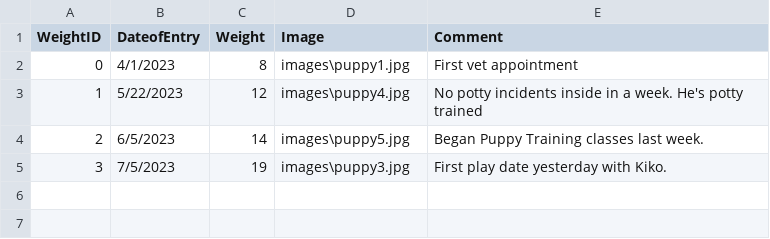
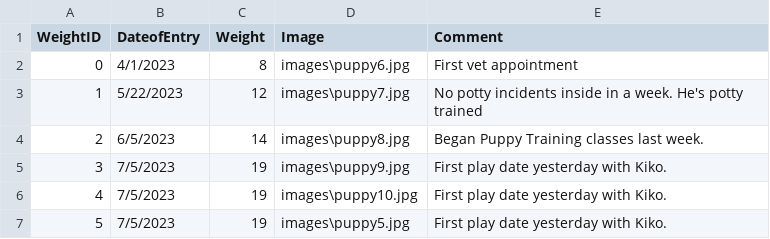
Before and after one commit to BeanCheeseTaco/PuppyProject_HCI584, a CSV file: data/Dutton.csv, drawn as a sheet.

Commit message:
IF for printing only 5 images working.

```diff
--- a/data/Dutton.csv
+++ b/data/Dutton.csv
@@ -1,5 +1,7 @@
 WeightID,DateofEntry,Weight,Image,Comment
-0,4/1/2023,8,images\puppy1.jpg,First vet appointment
-1,5/22/2023,12,images\puppy4.jpg,No potty incidents inside in a week. He's potty trained
-2,6/5/2023,14,images\puppy5.jpg,Began Puppy Training classes last week.
-3,7/5/2023,19,images\puppy3.jpg,First play date yesterday with Kiko.
+0,4/1/2023,8,images\puppy6.jpg,First vet appointment
+1,5/22/2023,12,images\puppy7.jpg,No potty incidents inside in a week. He's potty trained
+2,6/5/2023,14,images\puppy8.jpg,Began Puppy Training classes last week.
+3,7/5/2023,19,images\puppy9.jpg,First play date yesterday with Kiko.
+4,7/5/2023,19,images\puppy10.jpg,First play date yesterday with Kiko.
+5,7/5/2023,19,images\puppy5.jpg,First play date yesterday with Kiko.
```
Also changed, not shown: 3 other files.
